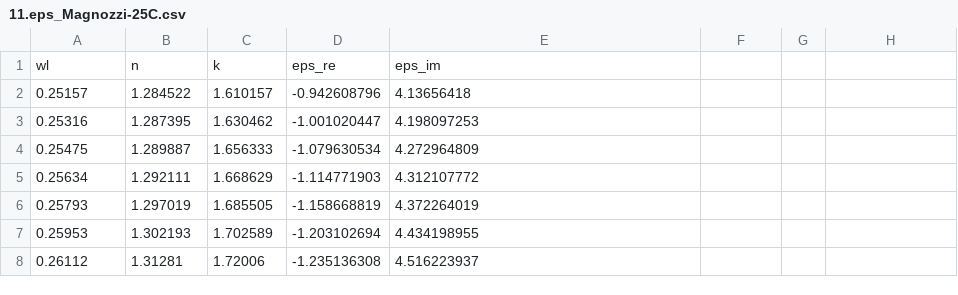
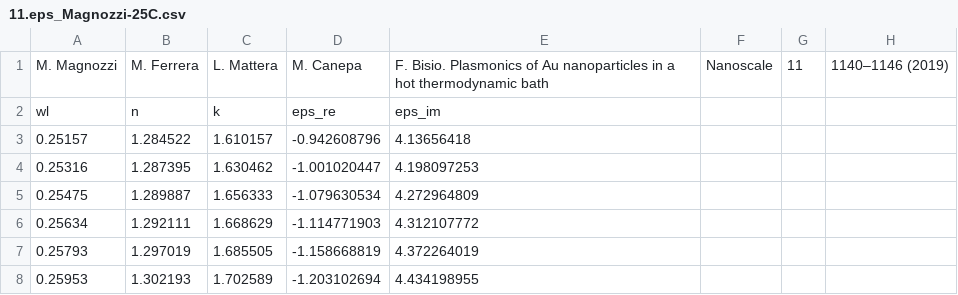
Before and after one commit to ItsHirak/PlasmonPocket, a CSV file: 11.eps_Magnozzi-25C.csv, drawn as a sheet; only a part is shown; the shorter side is filled out with more unchanged rows; the diff names each change by its address in the sheet, - before the commit and + after, or states it on an @@ line.

Commit message:
Update 11.eps_Magnozzi-25C.csv

```diff
--- a/11.eps_Magnozzi-25C.csv
+++ b/11.eps_Magnozzi-25C.csv
+row 1: M. Magnozzi | M. Ferrera | L. Mattera | M. Canepa | F. Bisio. Plasmonics of Au nanoparticles in a hot thermodynamic bath | Nanoscale | 11 | 1140–1146 (2019)
```
